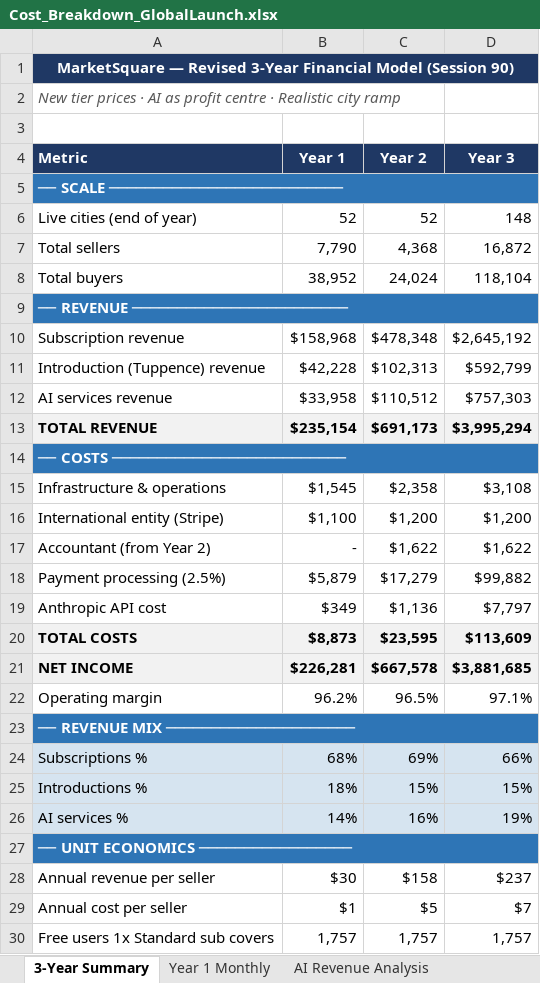
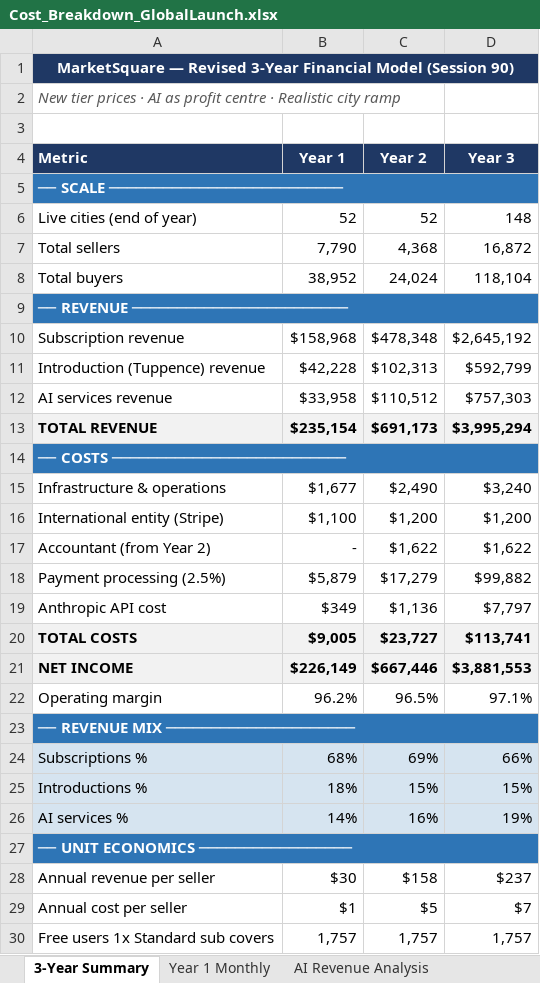
Before and after one commit to dmcontiki2/marketsquare, an Excel workbook: Cost_Breakdown_GlobalLaunch.xlsx, sheet 3-Year Summary, drawn as a sheet; values as stored, in another font and other column widths than the file's, no borders; the diff names each change by its address in the sheet, - before the commit and + after, or states it on an @@ line.

```diff
--- a/Cost_Breakdown_GlobalLaunch.xlsx (sheet 3-Year Summary)
+++ b/Cost_Breakdown_GlobalLaunch.xlsx (sheet 3-Year Summary)
-B1:D1 fill: #1F3864
+B1:D1 fill: none
-B5:D5 fill: #2E75B6
+B5:D5 fill: none
-B9:D9 fill: #2E75B6
+B9:D9 fill: none
-B14:D14 fill: #2E75B6
+B14:D14 fill: none
-B15 (Year 1): $1,545
+B15 (Year 1): $1,677
-C15 (Year 2): $2,358
+C15 (Year 2): $2,490
-D15 (Year 3): $3,108
+D15 (Year 3): $3,240
-B20 (Year 1): $8,873
+B20 (Year 1): $9,005
-C20 (Year 2): $23,595
+C20 (Year 2): $23,727
-D20 (Year 3): $113,609
+D20 (Year 3): $113,741
-B21 (Year 1): $226,281
+B21 (Year 1): $226,149
-C21 (Year 2): $667,578
+C21 (Year 2): $667,446
-D21 (Year 3): $3,881,685
+D21 (Year 3): $3,881,553
-B23:D23 fill: #2E75B6
+B23:D23 fill: none
-B27:D27 fill: #2E75B6
+B27:D27 fill: none
```
Also changed, not shown: sheet Year 1 Monthly, sheet Assumptions, sheet AI Revenue Analysis, 6 other files.
